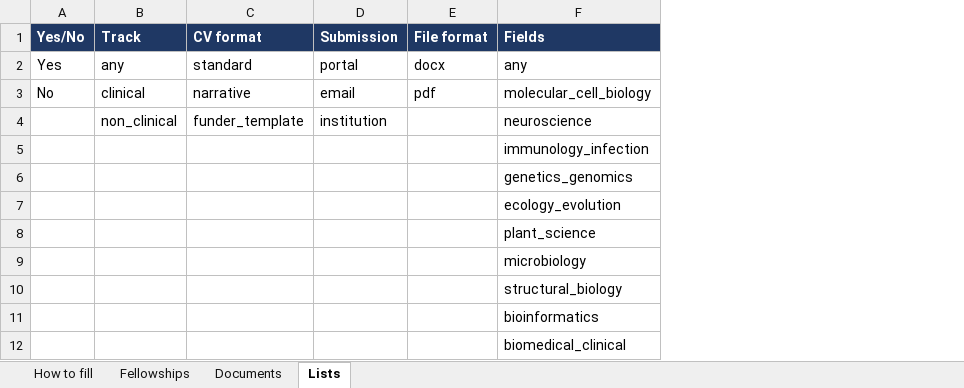
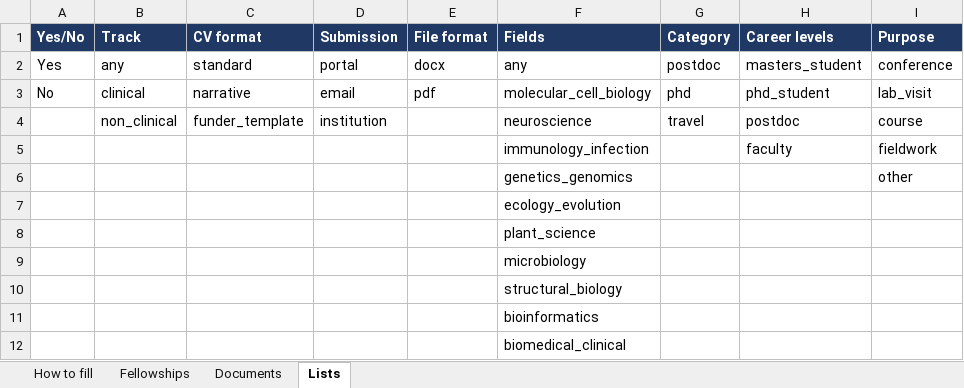
Before and after one commit to rahulnccs/galley-check, an Excel workbook: templates/fellowship-database-template.xlsx, sheet Lists, drawn as a sheet; values as stored, in another font and other column widths than the file's, no borders; the diff names each change by its address in the sheet, - before the commit and + after, or states it on an @@ line.

Commit message:
Cover PhD fellowships and travel grants as well as postdoc fellowships
Each entry has a category (postdoc, phd, travel) and may list the career
levels that can apply; PhD fellowships default to Master's and PhD
students. Travel grants can name their purpose and a society membership
they require, which users are asked to check. Researchers set their
career stage in the profile, Matches can be filtered by category, and a
travel grant's preparation plan uses shorter lead times. Scope stays
life sciences only.

The Excel template gains the matching columns.

```diff
--- a/templates/fellowship-database-template.xlsx (sheet Lists)
+++ b/templates/fellowship-database-template.xlsx (sheet Lists)
+column G (Category), rows 2-4: postdoc | phd | travel
+column H (Career levels), rows 2-5: masters_student | phd_student | postdoc | faculty
+column I (Purpose), rows 2-6: conference | lab_visit | course | fieldwork | other
```
Also changed, not shown: sheet Fellowships, sheet How to fill, 10 other files.
